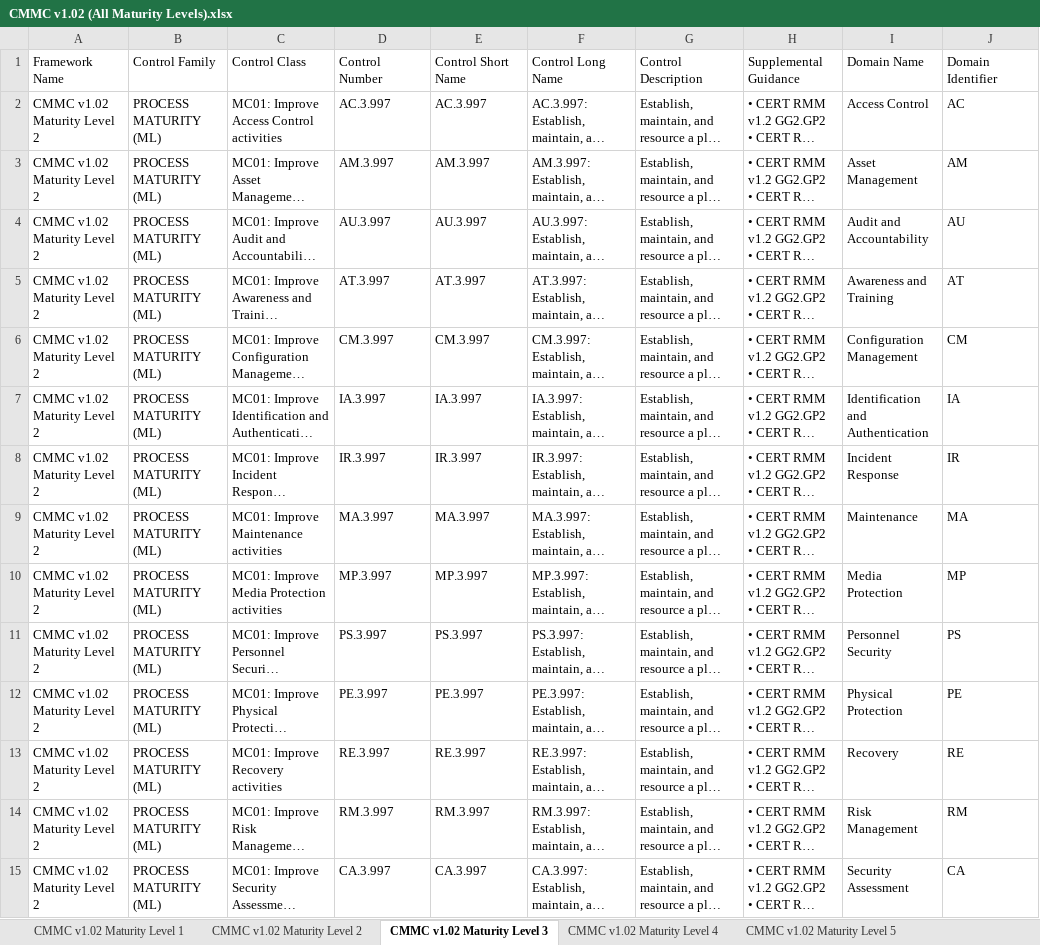
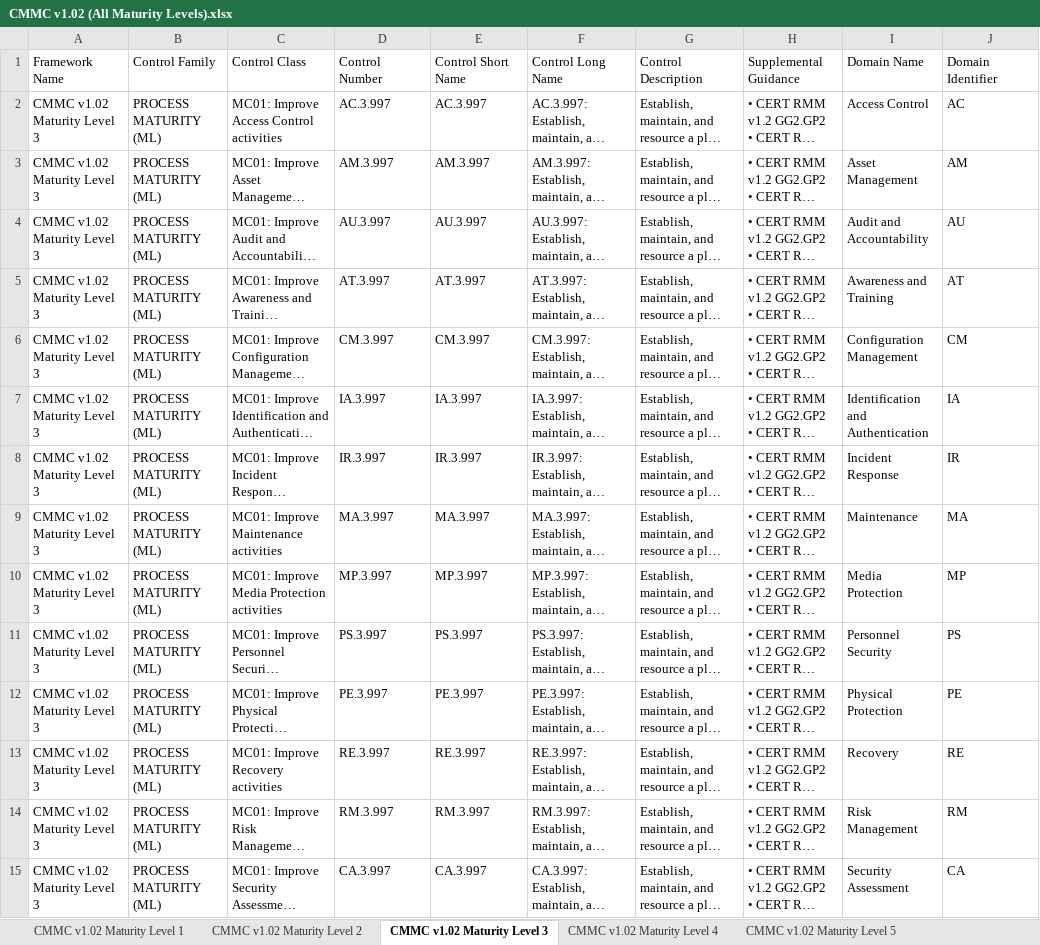
Before and after one commit to simplerisk/import-content, an Excel workbook: Control Frameworks/CMMC v1.02/CMMC v1.02 (All Maturity Levels).xlsx, sheet CMMC v1.02 Maturity Level 3, drawn as a sheet; only a part is shown; long unchanged cells end in …; values as stored, in another font and other column widths than the file's, no borders; the diff covers the shown part only; the diff names each change by its address in the sheet, - before the commit and + after, or states it on an @@ line.

```diff
--- a/Control Frameworks/CMMC v1.02/CMMC v1.02 (All Maturity Levels).xlsx (sheet CMMC v1.02 Maturity Level 3)
+++ b/Control Frameworks/CMMC v1.02/CMMC v1.02 (All Maturity Levels).xlsx (sheet CMMC v1.02 Maturity Level 3)
-A2:A15: CMMC v1.02 Maturity Level 2
+A2:A15: CMMC v1.02 Maturity Level 3
```
Also changed, not shown: 61 edited cells elsewhere in this sheet, sheet CMMC v1.02 Maturity Level 4, sheet CMMC v1.02 Maturity Level 5, 1 other file.
